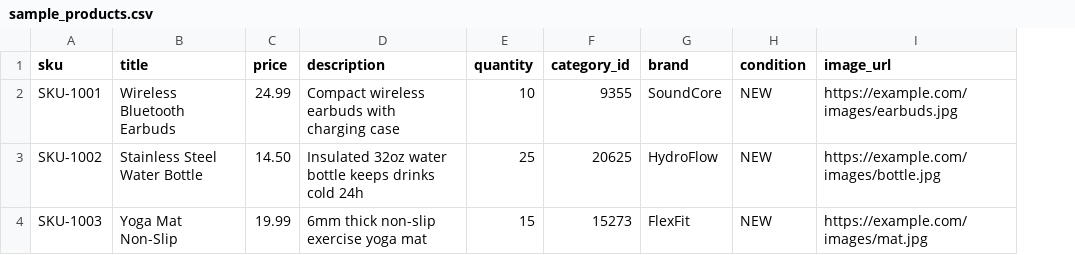
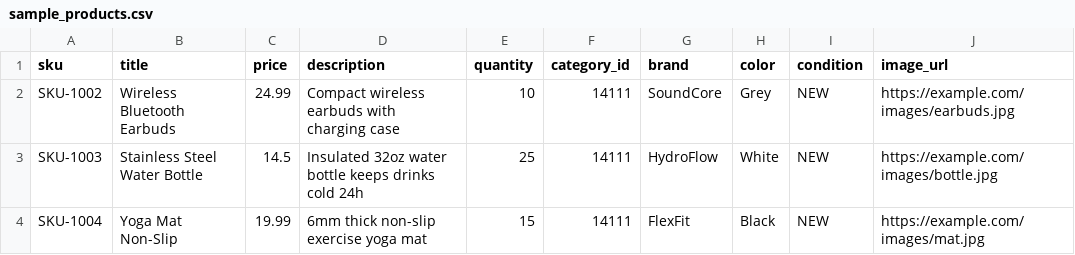
Before and after one commit to motu89/ebalb, a CSV file: sample_products.csv, drawn as a sheet; the diff names each change by its address in the sheet, - before the commit and + after, or states it on an @@ line.

```diff
--- a/sample_products.csv
+++ b/sample_products.csv
+column H (color), rows 2-4: Grey | White | Black
-A2 (sku): SKU-1001
+A2 (sku): SKU-1002
-F2 (category_id): 9355
+F2 (category_id): 14111
-A3 (sku): SKU-1002
+A3 (sku): SKU-1003
-C3 (price): 14.50
+C3 (price): 14.5
-F3 (category_id): 20625
+F3 (category_id): 14111
-A4 (sku): SKU-1003
+A4 (sku): SKU-1004
-F4 (category_id): 15273
+F4 (category_id): 14111
```
Also changed, not shown: 2 other files.
